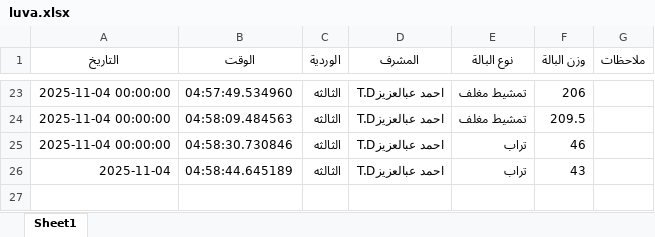
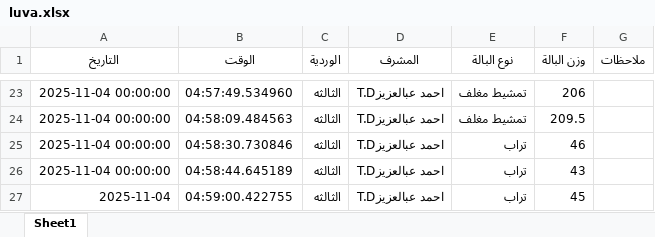
Before and after one commit to mahmedabdallh123/luva, an Excel workbook: luva.xlsx, sheet Sheet1, drawn as a sheet; only a part is shown, gaps mark what is left out; values as stored, in another font and other column widths than the file's, no borders; the diff names each change by its address in the sheet, - before the commit and + after, or states it on an @@ line.

Commit message:
إضافة بالة تراب بواسطة احمد عبالعزيزT.D

```diff
--- a/luva.xlsx (sheet Sheet1)
+++ b/luva.xlsx (sheet Sheet1)
-A26 (التاريخ): 2025-11-04
+A26 (التاريخ): 2025-11-04 00:00:00
+row 27: 2025-11-04 | 04:59:00.422755 | الثالثه | احمد عبالعزيزT.D | تراب | 45
```
